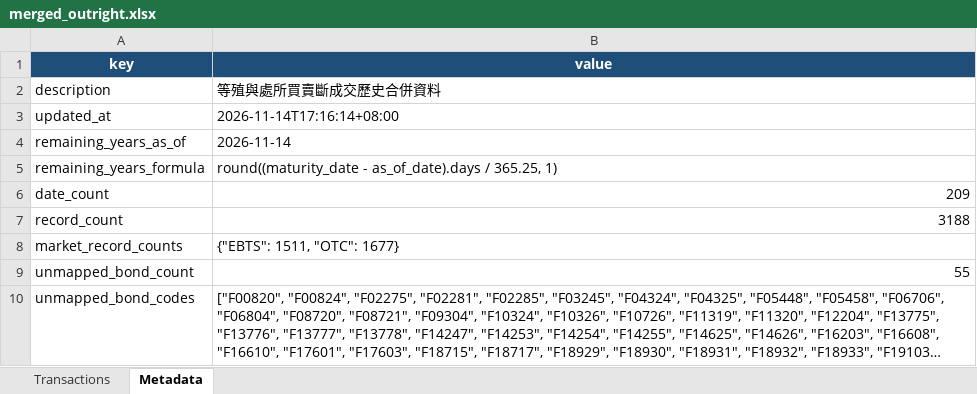
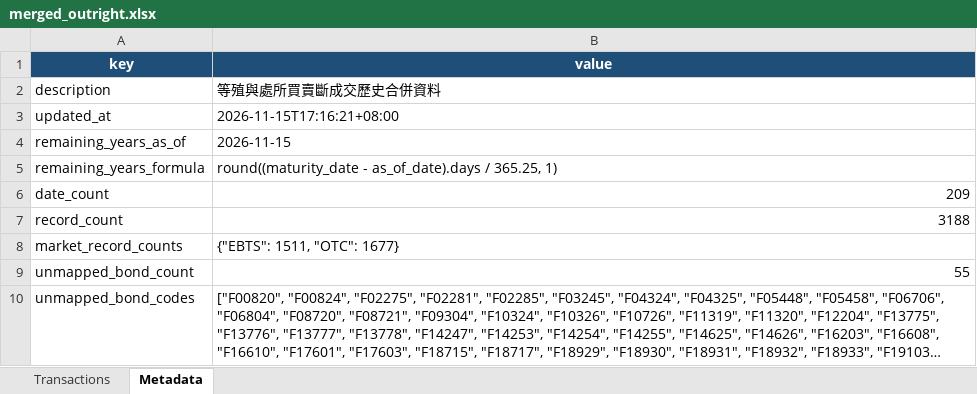
Before and after one commit to bruce851117/tw-bond, an Excel workbook: data/merged_outright.xlsx, sheet Metadata, drawn as a sheet; long unchanged cells end in …; values as stored, in another font and other column widths than the file's, no borders; the diff names each change by its address in the sheet, - before the commit and + after, or states it on an @@ line.

```diff
--- a/data/merged_outright.xlsx (sheet Metadata)
+++ b/data/merged_outright.xlsx (sheet Metadata)
-B3 (value): 2026-11-14T17:16:14+08:00
+B3 (value): 2026-11-15T17:16:21+08:00
-B4 (value): 2026-11-14
+B4 (value): 2026-11-15
```
Also changed, not shown: sheet Transactions, 2 other files.
